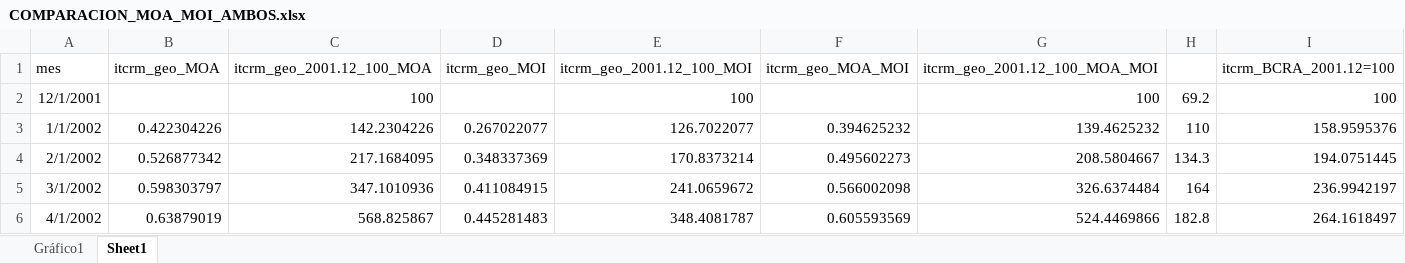
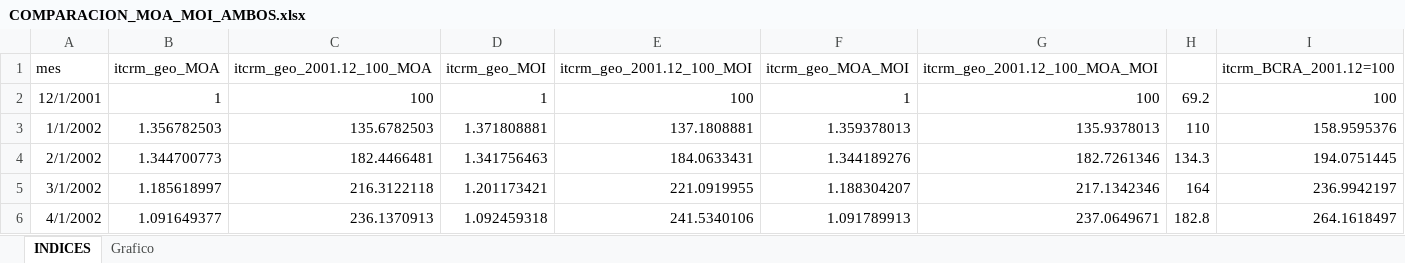
Before and after one commit to franlecam/Paper-ITCRM.SF, an Excel workbook: Archivos de trabajo/Vale/ITCRM/Metodología en R/comparacion/COMPARACION_MOA_MOI_AMBOS.xlsx, sheet INDICES, drawn as a sheet; only a part is shown; values as stored, in another font and other column widths than the file's, no borders; the diff covers the shown part only; the diff names each change by its address in the sheet, - before the commit and + after, or states it on an @@ line.

```diff
--- a/Archivos de trabajo/Vale/ITCRM/Metodología en R/comparacion/COMPARACION_MOA_MOI_AMBOS.xlsx (sheet INDICES)
+++ b/Archivos de trabajo/Vale/ITCRM/Metodología en R/comparacion/COMPARACION_MOA_MOI_AMBOS.xlsx (sheet INDICES)
-sheet tab: Sheet1
+sheet tab: INDICES
-sheet tab: Gráfico1
+sheet tab: Grafico
-B2 (itcrm_geo_MOA): (empty)
+B2 (itcrm_geo_MOA): 1
-D2 (itcrm_geo_MOI): (empty)
+D2 (itcrm_geo_MOI): 1
-F2 (itcrm_geo_MOA_MOI): (empty)
+F2 (itcrm_geo_MOA_MOI): 1
-B3 (itcrm_geo_MOA): 0.422304226
+B3 (itcrm_geo_MOA): 1.356782503
-C3 (itcrm_geo_2001.12_100_MOA): 142.2304226
+C3 (itcrm_geo_2001.12_100_MOA): 135.6782503
-D3 (itcrm_geo_MOI): 0.267022077
+D3 (itcrm_geo_MOI): 1.371808881
-E3 (itcrm_geo_2001.12_100_MOI): 126.7022077
+E3 (itcrm_geo_2001.12_100_MOI): 137.1808881
-F3 (itcrm_geo_MOA_MOI): 0.394625232
+F3 (itcrm_geo_MOA_MOI): 1.359378013
-G3 (itcrm_geo_2001.12_100_MOA_MOI): 139.4625232
+G3 (itcrm_geo_2001.12_100_MOA_MOI): 135.9378013
-B4 (itcrm_geo_MOA): 0.526877342
+B4 (itcrm_geo_MOA): 1.344700773
-C4 (itcrm_geo_2001.12_100_MOA): 217.1684095
+C4 (itcrm_geo_2001.12_100_MOA): 182.4466481
-D4 (itcrm_geo_MOI): 0.348337369
+D4 (itcrm_geo_MOI): 1.341756463
-E4 (itcrm_geo_2001.12_100_MOI): 170.8373214
+E4 (itcrm_geo_2001.12_100_MOI): 184.0633431
-F4 (itcrm_geo_MOA_MOI): 0.495602273
+F4 (itcrm_geo_MOA_MOI): 1.344189276
-G4 (itcrm_geo_2001.12_100_MOA_MOI): 208.5804667
+G4 (itcrm_geo_2001.12_100_MOA_MOI): 182.7261346
-B5 (itcrm_geo_MOA): 0.598303797
+B5 (itcrm_geo_MOA): 1.185618997
-C5 (itcrm_geo_2001.12_100_MOA): 347.1010936
+C5 (itcrm_geo_2001.12_100_MOA): 216.3122118
-D5 (itcrm_geo_MOI): 0.411084915
+D5 (itcrm_geo_MOI): 1.201173421
-E5 (itcrm_geo_2001.12_100_MOI): 241.0659672
+E5 (itcrm_geo_2001.12_100_MOI): 221.0919955
-F5 (itcrm_geo_MOA_MOI): 0.566002098
+F5 (itcrm_geo_MOA_MOI): 1.188304207
-G5 (itcrm_geo_2001.12_100_MOA_MOI): 326.6374484
+G5 (itcrm_geo_2001.12_100_MOA_MOI): 217.1342346
-B6 (itcrm_geo_MOA): 0.63879019
+B6 (itcrm_geo_MOA): 1.091649377
-C6 (itcrm_geo_2001.12_100_MOA): 568.825867
+C6 (itcrm_geo_2001.12_100_MOA): 236.1370913
-D6 (itcrm_geo_MOI): 0.445281483
+D6 (itcrm_geo_MOI): 1.092459318
-E6 (itcrm_geo_2001.12_100_MOI): 348.4081787
+E6 (itcrm_geo_2001.12_100_MOI): 241.5340106
-F6 (itcrm_geo_MOA_MOI): 0.605593569
+F6 (itcrm_geo_MOA_MOI): 1.091789913
-G6 (itcrm_geo_2001.12_100_MOA_MOI): 524.4469866
+G6 (itcrm_geo_2001.12_100_MOA_MOI): 237.0649671
```
Also changed, not shown: 12 added rows and 1632 edited cells elsewhere in this sheet, charts or pictures, Archivos de trabajo/Vale/ITCRM.xlsx, Archivos de trabajo/Vale/ITCRM/Metodología en R/comparacion/ITCRM_MOA.xlsx, 7 other files.
